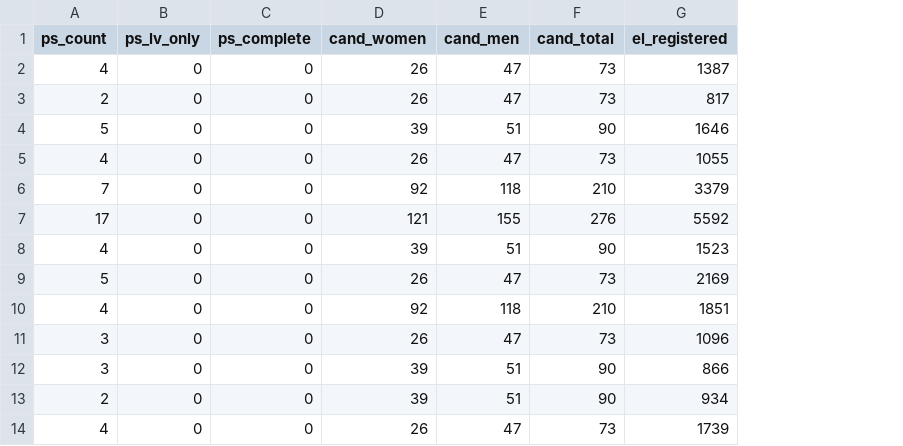
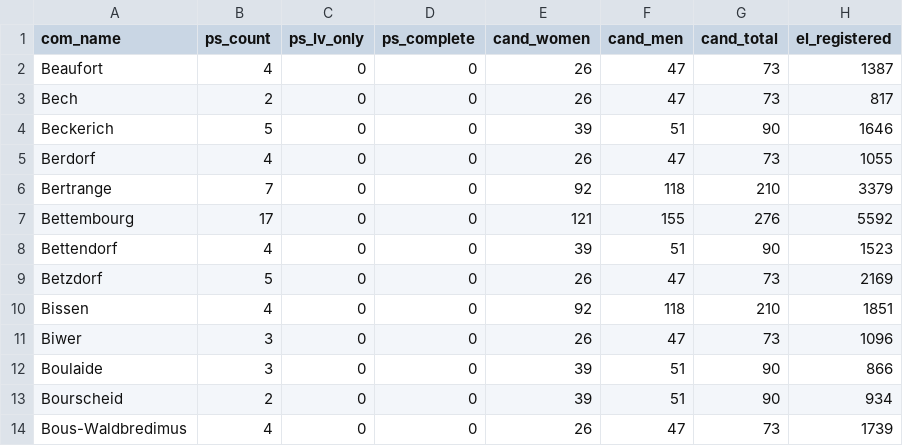
Before and after one commit to serialc/30DayMapChallenge, a CSV file: 2023/day01/data/2023_legislative_election_results.csv, drawn as a sheet; only a part is shown; the diff names each change by its address in the sheet, - before the commit and + after, or states it on an @@ line.

```diff
--- a/2023/day01/data/2023_legislative_election_results.csv
+++ b/2023/day01/data/2023_legislative_election_results.csv
+column A (com_name), rows 2-14: Beaufort | Bech | Beckerich | Berdorf | Bertrange | Bettembourg | Bettendorf | Betzdorf | Bissen | Biwer | Boulaide | Bourscheid | Bous-Waldbredimus
```
Also changed, not shown: 12 other files.
